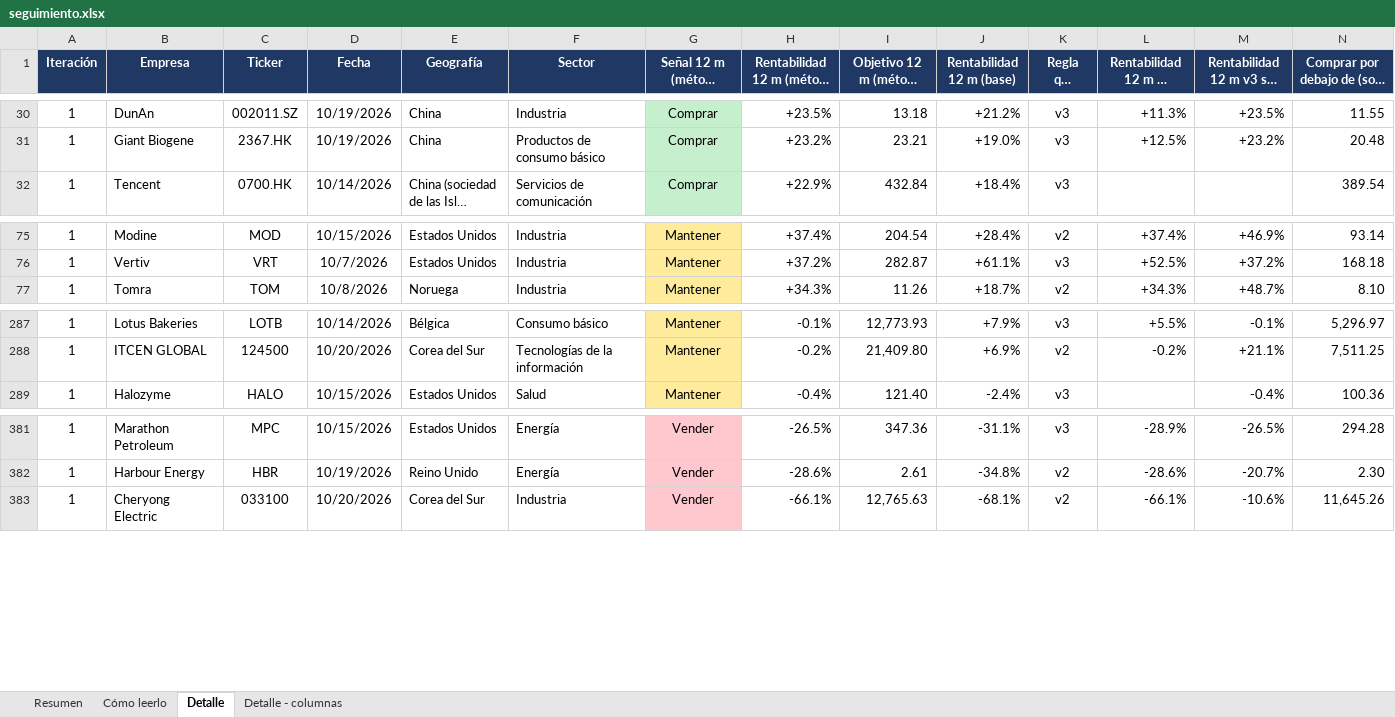
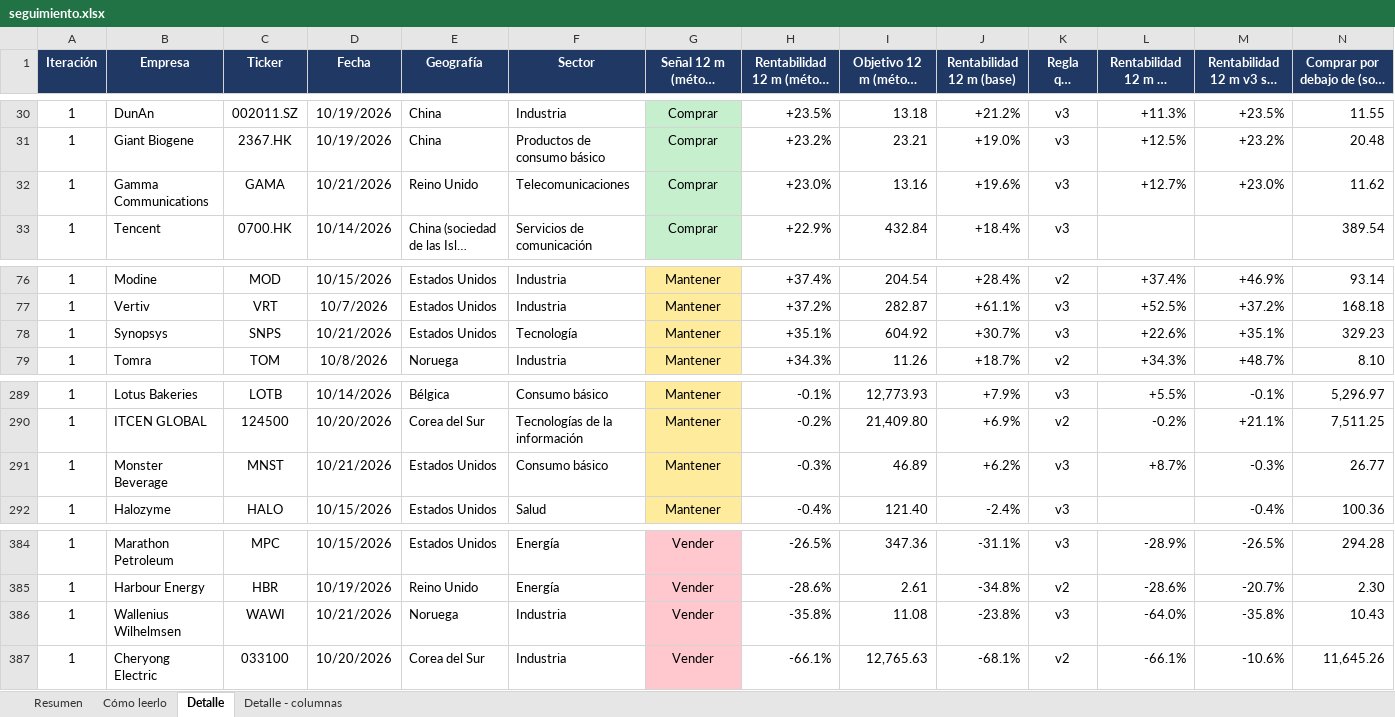
Before and after one commit to HotisS/analisis-inversion, an Excel workbook: seguimiento.xlsx, sheet Detalle, drawn as a sheet; only a part is shown, gaps mark what is left out; long unchanged cells end in …; values as stored, in another font and other column widths than the file's, no borders; rows hold the shown columns only; the diff names each change by its address in the sheet, - before the commit and + after, or states it on an @@ line.

```diff
--- a/seguimiento.xlsx (sheet Detalle)
+++ b/seguimiento.xlsx (sheet Detalle)
+row 32: 1 | Gamma Communications | GAMA | 10/21/2026 | Reino Unido | Telecomunicaciones | Comprar | +23.0% | 13.16 | +19.6% | v3 | +12.7% | +23.0% | 11.62
+row 78: 1 | Synopsys | SNPS | 10/21/2026 | Estados Unidos | Tecnología | Mantener | +35.1% | 604.92 | +30.7% | v3 | +22.6% | +35.1% | 329.23
+row 291: 1 | Monster Beverage | MNST | 10/21/2026 | Estados Unidos | Consumo básico | Mantener | -0.3% | 46.89 | +6.2% | v3 | +8.7% | -0.3% | 26.77
+row 386: 1 | Wallenius Wilhelmsen | WAWI | 10/21/2026 | Noruega | Industria | Vender | -35.8% | 11.08 | -23.8% | v3 | -64.0% | -35.8% | 10.43
```
Also changed, not shown: sheet Resumen, 26 other files.
